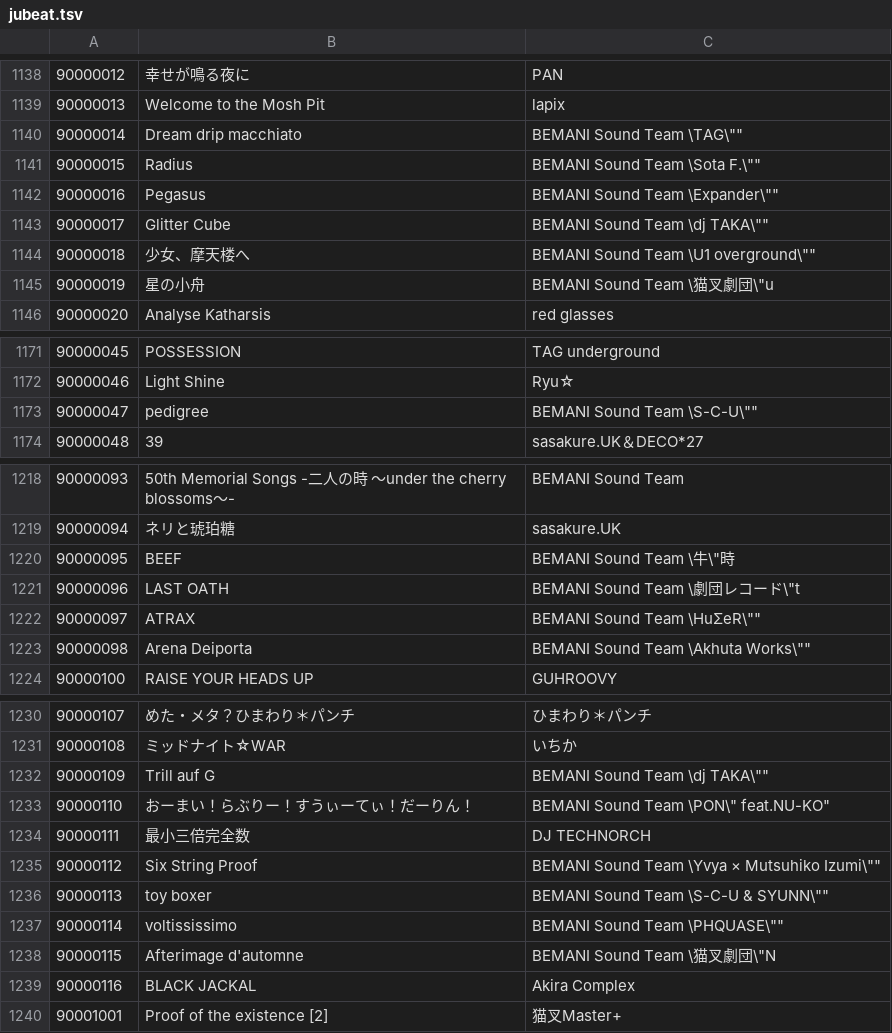
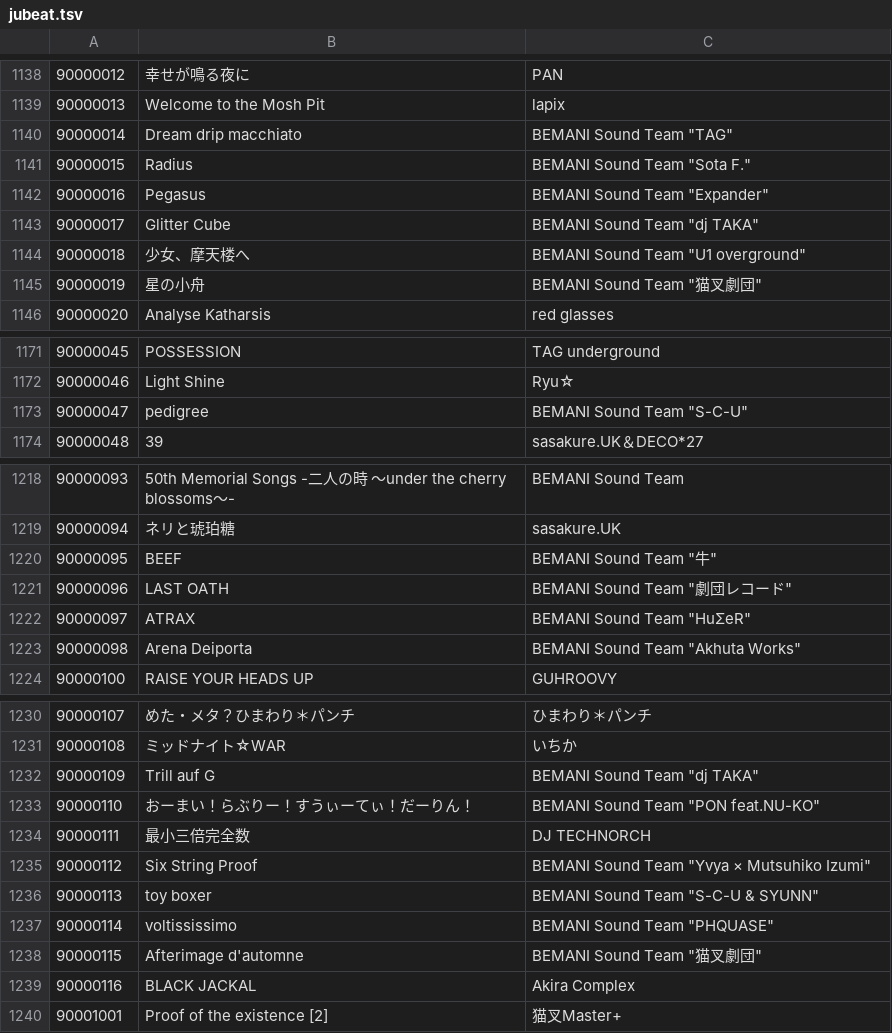
Before and after one commit to Soyandroid/bemaniutils, a TSV file: data/jubeat.tsv, drawn as a sheet; only a part is shown, gaps mark what is left out; the diff covers the shown part only.

Commit message:
enable premium time in VW and fix jubeat names

```diff
--- a/data/jubeat.tsv
+++ b/data/jubeat.tsv
@@ -1139,8 +1139,8 @@
 90000013	Welcome to the Mosh Pit	lapix
-90000014	Dream drip macchiato	"BEMANI Sound Team \TAG\"""""
-90000015	Radius	"BEMANI Sound Team \Sota F.\"""""
-90000016	Pegasus	"BEMANI Sound Team \Expander\"""""
-90000017	Glitter Cube	"BEMANI Sound Team \dj TAKA\"""""
-90000018	少女、摩天楼へ	"BEMANI Sound Team \U1 overground\"""""
-90000019	星の小舟	"BEMANI Sound Team \猫叉劇団\""u"
+90000014	Dream drip macchiato	"BEMANI Sound Team ""TAG"" "
+90000015	Radius	"BEMANI Sound Team ""Sota F."" "
+90000016	Pegasus	"BEMANI Sound Team ""Expander"" "
+90000017	Glitter Cube	"BEMANI Sound Team ""dj TAKA"" "
+90000018	少女、摩天楼へ	"BEMANI Sound Team ""U1 overground"" "
+90000019	星の小舟	"BEMANI Sound Team ""猫叉劇団"" "
 90000020	Analyse Katharsis	red glasses
@@ -1172,3 +1172,3 @@
 90000046	Light Shine	Ryu☆
-90000047	pedigree	"BEMANI Sound Team \S-C-U\"""""
+90000047	pedigree	"BEMANI Sound Team ""S-C-U"" "
 90000048	39	sasakure.UK＆DECO*27
@@ -1219,6 +1219,6 @@
 90000094	ネリと琥珀糖	sasakure.UK
-90000095	BEEF	"BEMANI Sound Team \牛\""時"
-90000096	LAST OATH	"BEMANI Sound Team \劇団レコード\""t"
-90000097	ATRAX	"BEMANI Sound Team \HuΣeR\"""""
-90000098	Arena Deiporta	"BEMANI Sound Team \Akhuta Works\"""""
+90000095	BEEF	"BEMANI Sound Team ""牛"" "
+90000096	LAST OATH	"BEMANI Sound Team ""劇団レコード"" "
+90000097	ATRAX	"BEMANI Sound Team ""HuΣeR"" "
+90000098	Arena Deiporta	"BEMANI Sound Team ""Akhuta Works"" "
 90000100	RAISE YOUR HEADS UP	GUHROOVY
@@ -1231,9 +1231,9 @@
 90000108	ミッドナイト☆WAR	いちか
-90000109	Trill auf G	"BEMANI Sound Team \dj TAKA\"""""
-90000110	おーまい！らぶりー！すうぃーてぃ！だーりん！	"BEMANI Sound Team \PON\"" feat.NU-KO"""
+90000109	Trill auf G	"BEMANI Sound Team ""dj TAKA"" "
+90000110	おーまい！らぶりー！すうぃーてぃ！だーりん！	"BEMANI Sound Team ""PON feat.NU-KO"" "
 90000111	最小三倍完全数	DJ TECHNORCH
-90000112	Six String Proof	"BEMANI Sound Team \Yvya × Mutsuhiko Izumi\"""""
-90000113	toy boxer	"BEMANI Sound Team \S-C-U & SYUNN\"""""
-90000114	voltississimo	"BEMANI Sound Team \PHQUASE\"""""
-90000115	Afterimage d'automne	"BEMANI Sound Team \猫叉劇団\""N"
+90000112	Six String Proof	"BEMANI Sound Team ""Yvya × Mutsuhiko Izumi"" "
+90000113	toy boxer	"BEMANI Sound Team ""S-C-U & SYUNN"" "
+90000114	voltississimo	"BEMANI Sound Team ""PHQUASE"" "
+90000115	Afterimage d'automne	"BEMANI Sound Team ""猫叉劇団"" "
 90000116	BLACK JACKAL	Akira Complex
```
Also changed, not shown: 5 edited cells elsewhere in this file, 2 other files.
